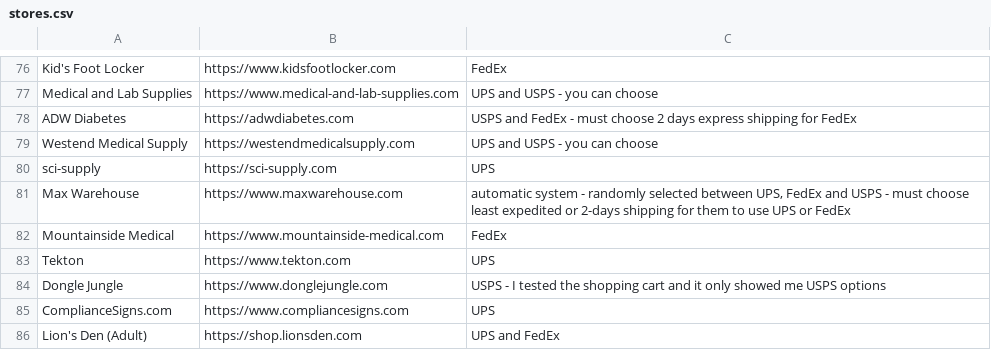
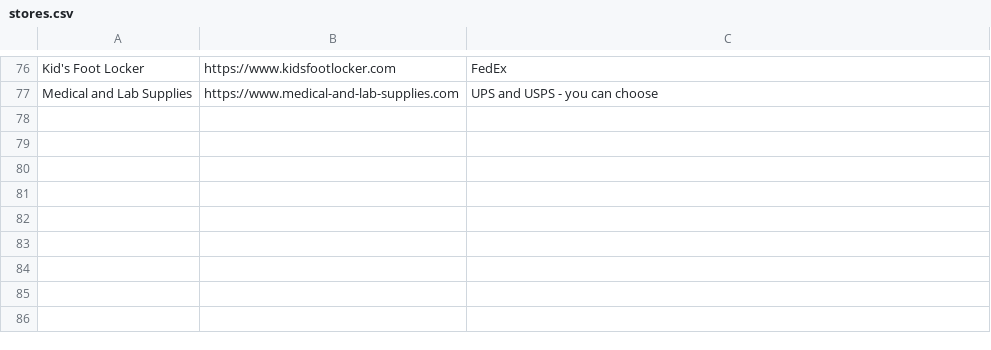
Before and after one commit to ELY3M/shipping-carriers-database, a CSV file: data/stores.csv, drawn as a sheet; only a part is shown, gaps mark what is left out.

Commit message:
test6

```diff
--- a/data/stores.csv
+++ b/data/stores.csv
@@ -77,10 +77 @@
 "Medical and Lab Supplies","https://www.medical-and-lab-supplies.com","UPS and USPS - you can choose"
-"ADW Diabetes","https://adwdiabetes.com","USPS and FedEx - must choose 2 days express shipping for FedEx"
-"Westend Medical Supply","https://westendmedicalsupply.com","UPS and USPS - you can choose"
-"sci-supply","https://sci-supply.com","UPS"
-"Max Warehouse","https://www.maxwarehouse.com","automatic system - randomly selected between UPS, FedEx and USPS - must choose least expedited or 2-days shipping for them to use UPS or FedEx"
-"Mountainside Medical","https://www.mountainside-medical.com","FedEx"
-"Tekton","https://www.tekton.com","UPS"
-"Dongle Jungle","https://www.donglejungle.com","USPS - I tested the shopping cart and it only showed me USPS options"
-"ComplianceSigns.com","https://www.compliancesigns.com","UPS"
-"Lion's Den (Adult)","https://shop.lionsden.com","UPS and FedEx"
```
